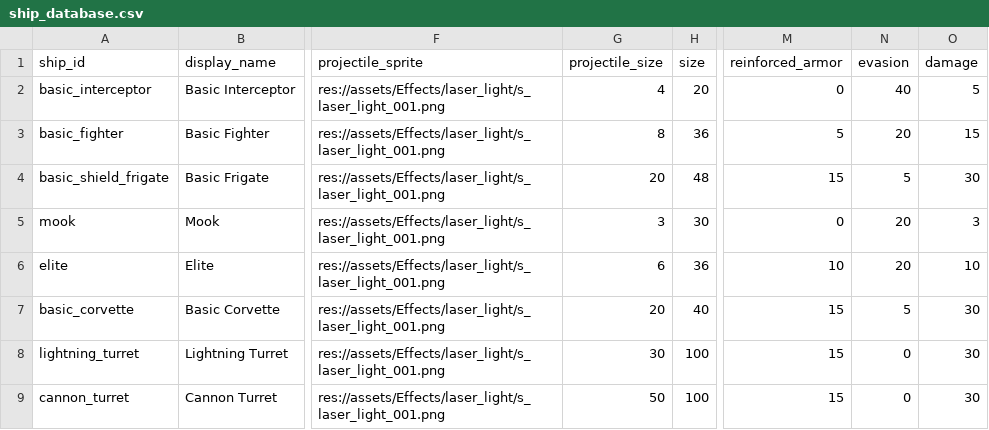
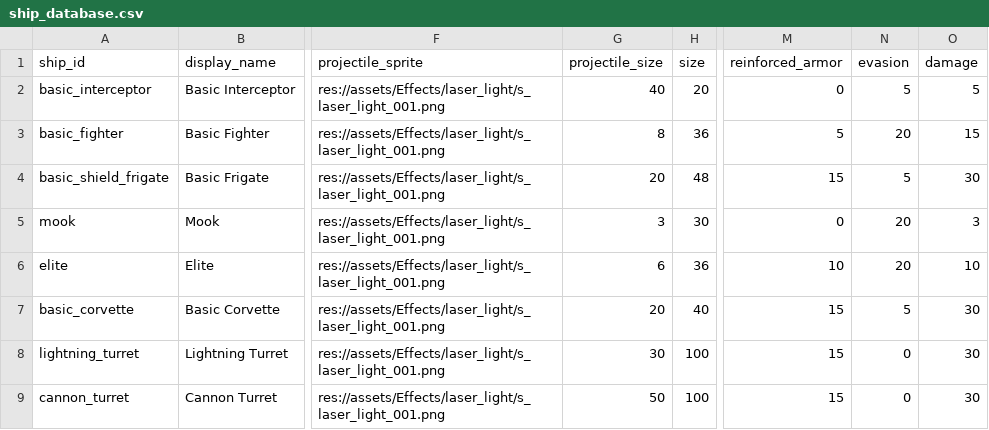
Before and after one commit to Mr-Dangerous/any-type-4, a CSV file: card_database/ship_database.csv, drawn as a sheet; only a part is shown, gaps mark what is left out; the diff names each change by its address in the sheet, - before the commit and + after, or states it on an @@ line.

```diff
--- a/card_database/ship_database.csv
+++ b/card_database/ship_database.csv
-G2 (projectile_size): 4
+G2 (projectile_size): 40
-N2 (evasion): 40
+N2 (evasion): 5
```
Also changed, not shown: 8 other files.
